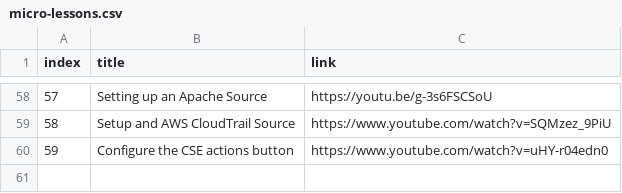
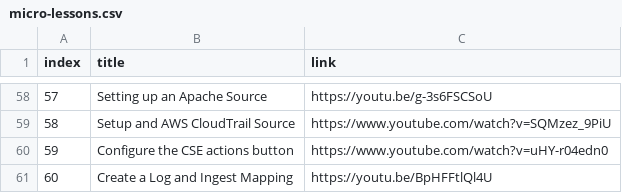
Before and after one commit to rjury-sumo/sumo-public-content, a CSV file: lookups/sumo-micro-lessons/micro-lessons.csv, drawn as a sheet; only a part is shown, gaps mark what is left out.

Commit message:
60

```diff
--- a/lookups/sumo-micro-lessons/micro-lessons.csv
+++ b/lookups/sumo-micro-lessons/micro-lessons.csv
@@ -60 +60,2 @@ index,title,link
 59,Configure the CSE actions button,https://www.youtube.com/watch?v=uHY-r04edn0
+60,Create a Log and Ingest Mapping,https://youtu.be/BpHFFtlQl4U
```
